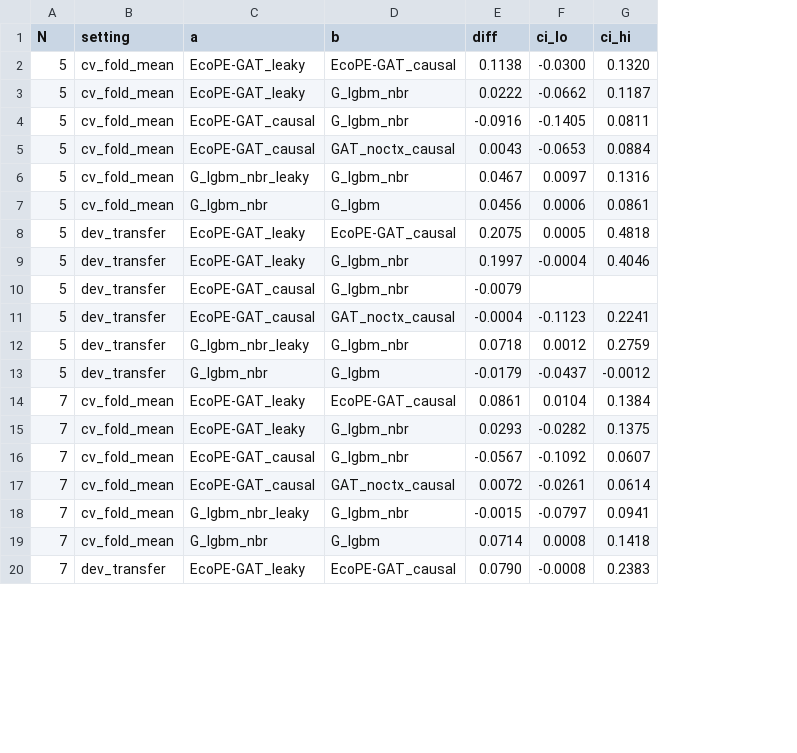
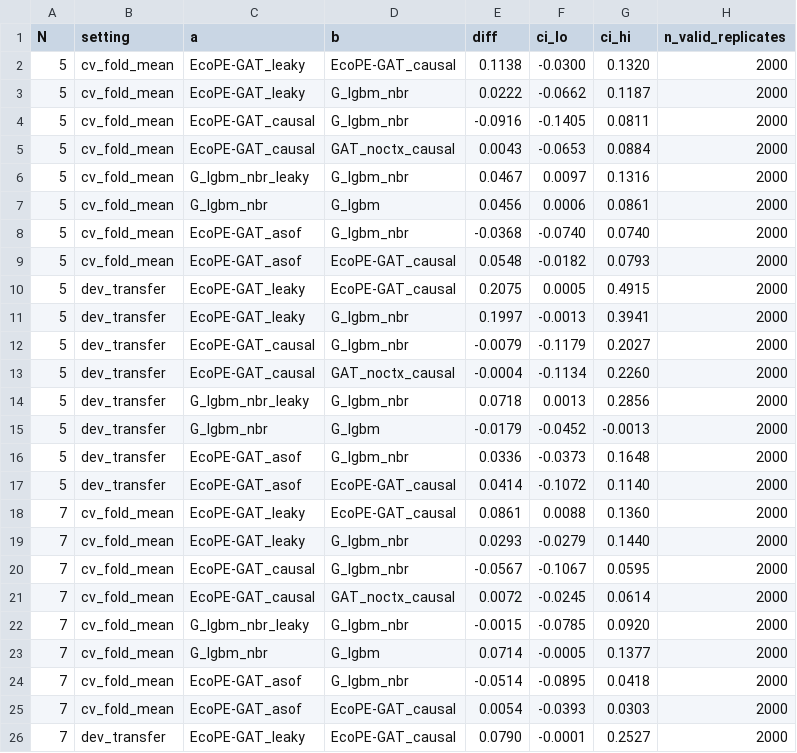
Before and after one commit to Laib-Djounaid/ecope, a CSV file: reports/dev_results/differences.csv, drawn as a sheet; only a part is shown; addresses are those after the commit; the diff covers the shown part only; the diff names each change by its address in the sheet, - before the commit and + after, or states it on an @@ line.

```diff
--- a/reports/dev_results/differences.csv
+++ b/reports/dev_results/differences.csv
+column H (n_valid_replicates), rows 2-7: all 2000; rows 10-15: all 2000; rows 18-23: all 2000; row 26: 2000
+row 8: 5 | cv_fold_mean | EcoPE-GAT_asof | G_lgbm_nbr | -0.0368 | -0.0740 | 0.0740 | 2000
+row 9: 5 | cv_fold_mean | EcoPE-GAT_asof | EcoPE-GAT_causal | 0.0548 | -0.0182 | 0.0793 | 2000
-G10 (ci_hi): 0.4818
+G10 (ci_hi): 0.4915
-F11 (ci_lo): -0.0004
+F11 (ci_lo): -0.0013
-G11 (ci_hi): 0.4046
+G11 (ci_hi): 0.3941
-F12 (ci_lo): (empty)
+F12 (ci_lo): -0.1179
-G12 (ci_hi): (empty)
+G12 (ci_hi): 0.2027
-F13 (ci_lo): -0.1123
+F13 (ci_lo): -0.1134
-G13 (ci_hi): 0.2241
+G13 (ci_hi): 0.2260
-F14 (ci_lo): 0.0012
+F14 (ci_lo): 0.0013
-G14 (ci_hi): 0.2759
+G14 (ci_hi): 0.2856
-F15 (ci_lo): -0.0437
+F15 (ci_lo): -0.0452
-G15 (ci_hi): -0.0012
+G15 (ci_hi): -0.0013
+row 16: 5 | dev_transfer | EcoPE-GAT_asof | G_lgbm_nbr | 0.0336 | -0.0373 | 0.1648 | 2000
+row 17: 5 | dev_transfer | EcoPE-GAT_asof | EcoPE-GAT_causal | 0.0414 | -0.1072 | 0.1140 | 2000
-F18 (ci_lo): 0.0104
+F18 (ci_lo): 0.0088
-G18 (ci_hi): 0.1384
+G18 (ci_hi): 0.1360
-F19 (ci_lo): -0.0282
+F19 (ci_lo): -0.0279
-G19 (ci_hi): 0.1375
+G19 (ci_hi): 0.1440
-F20 (ci_lo): -0.1092
+F20 (ci_lo): -0.1067
-G20 (ci_hi): 0.0607
+G20 (ci_hi): 0.0595
-F21 (ci_lo): -0.0261
+F21 (ci_lo): -0.0245
-F22 (ci_lo): -0.0797
+F22 (ci_lo): -0.0785
-G22 (ci_hi): 0.0941
+G22 (ci_hi): 0.0920
-F23 (ci_lo): 0.0008
+F23 (ci_lo): -0.0005
-G23 (ci_hi): 0.1418
+G23 (ci_hi): 0.1377
+row 24: 7 | cv_fold_mean | EcoPE-GAT_asof | G_lgbm_nbr | -0.0514 | -0.0895 | 0.0418 | 2000
+row 25: 7 | cv_fold_mean | EcoPE-GAT_asof | EcoPE-GAT_causal | 0.0054 | -0.0393 | 0.0303 | 2000
-F26 (ci_lo): -0.0008
+F26 (ci_lo): -0.0001
-G26 (ci_hi): 0.2383
+G26 (ci_hi): 0.2527
```
Also changed, not shown: 6 added rows and 32 edited cells elsewhere in this file, reports/dev_results/summary.csv, 8 other files.
